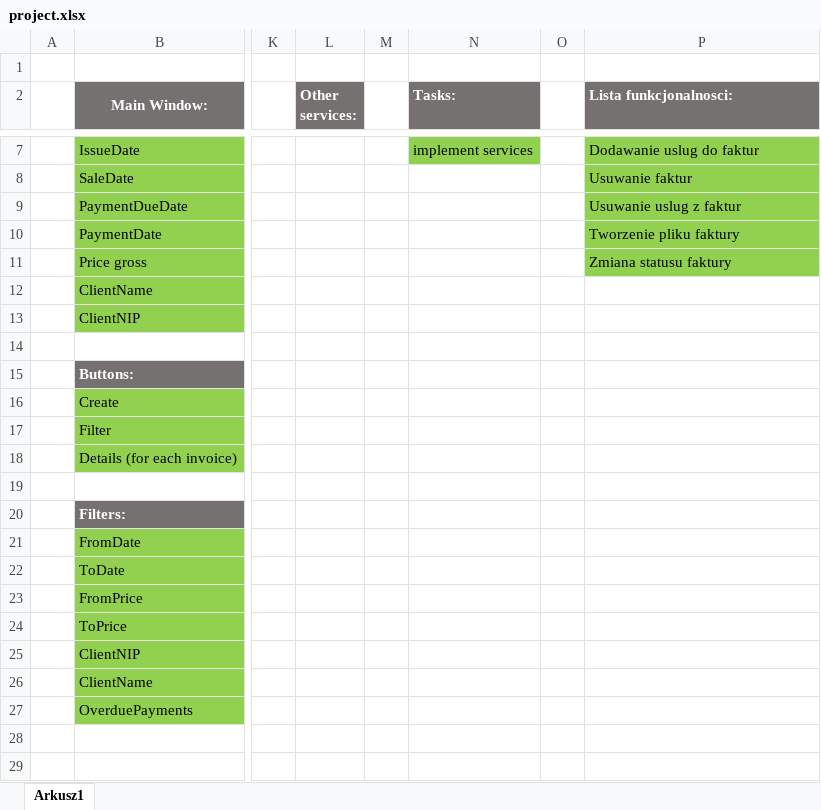
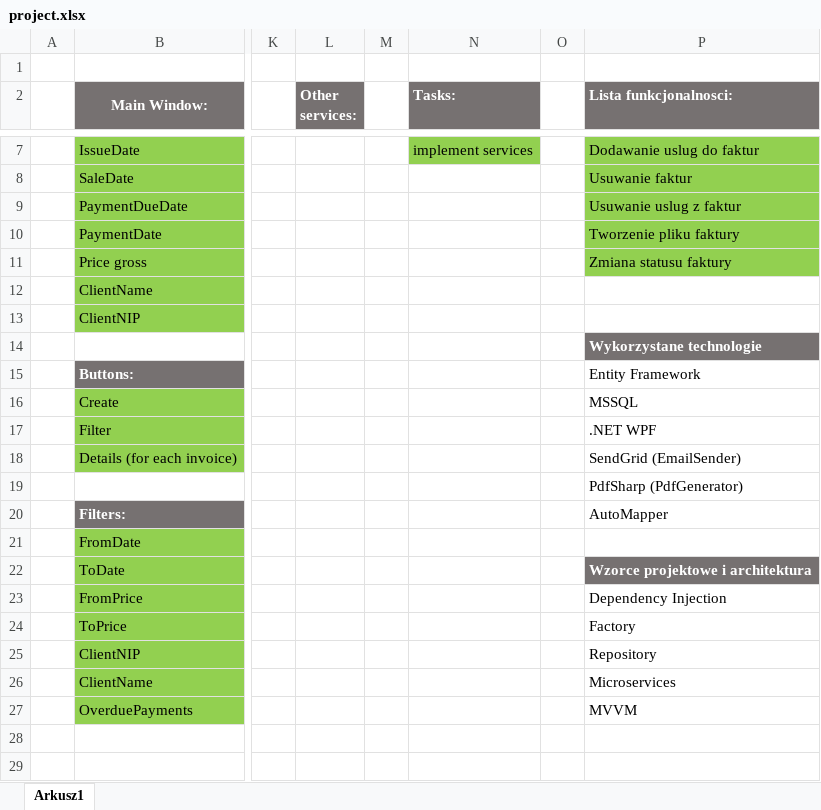
Before and after one commit to jedrzejkoriat/InvoiceRegister, an Excel workbook: project.xlsx, sheet Arkusz1, drawn as a sheet; only a part is shown, gaps mark what is left out; values as stored, in another font and other column widths than the file's, no borders; charts and pictures not drawn; the diff names each change by its address in the sheet, - before the commit and + after, or states it on an @@ line.

```diff
--- a/project.xlsx (sheet Arkusz1)
+++ b/project.xlsx (sheet Arkusz1)
-P14 (Lista funkcjonalnosci:): (empty)
+P14 (Lista funkcjonalnosci:): Wykorzystane technologie
-P14 fill: none
+P14 fill: #767171
-P15 (Lista funkcjonalnosci:): (empty)
+P15 (Lista funkcjonalnosci:): Entity Framework
-P16 (Lista funkcjonalnosci:): (empty)
+P16 (Lista funkcjonalnosci:): MSSQL
-P17 (Lista funkcjonalnosci:): (empty)
+P17 (Lista funkcjonalnosci:): .NET WPF
-P18 (Lista funkcjonalnosci:): (empty)
+P18 (Lista funkcjonalnosci:): SendGrid (EmailSender)
-P19 (Lista funkcjonalnosci:): (empty)
+P19 (Lista funkcjonalnosci:): PdfSharp (PdfGenerator)
-P20 (Lista funkcjonalnosci:): (empty)
+P20 (Lista funkcjonalnosci:): AutoMapper
-P22 (Lista funkcjonalnosci:): (empty)
+P22 (Lista funkcjonalnosci:): Wzorce projektowe i architektura
-P22 fill: none
+P22 fill: #767171
-P23 (Lista funkcjonalnosci:): (empty)
+P23 (Lista funkcjonalnosci:): Dependency Injection
-P24 (Lista funkcjonalnosci:): (empty)
+P24 (Lista funkcjonalnosci:): Factory
-P25 (Lista funkcjonalnosci:): (empty)
+P25 (Lista funkcjonalnosci:): Repository
-P26 (Lista funkcjonalnosci:): (empty)
+P26 (Lista funkcjonalnosci:): Microservices
-P27 (Lista funkcjonalnosci:): (empty)
+P27 (Lista funkcjonalnosci:): MVVM
```
Also changed, not shown: 26 other files.
